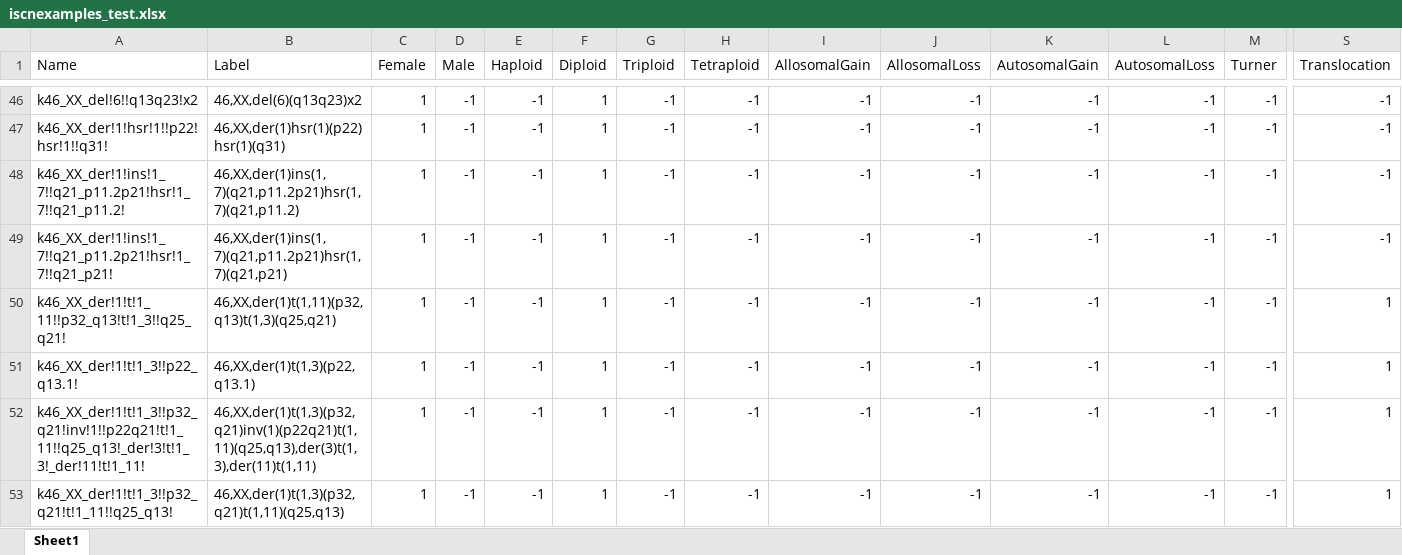
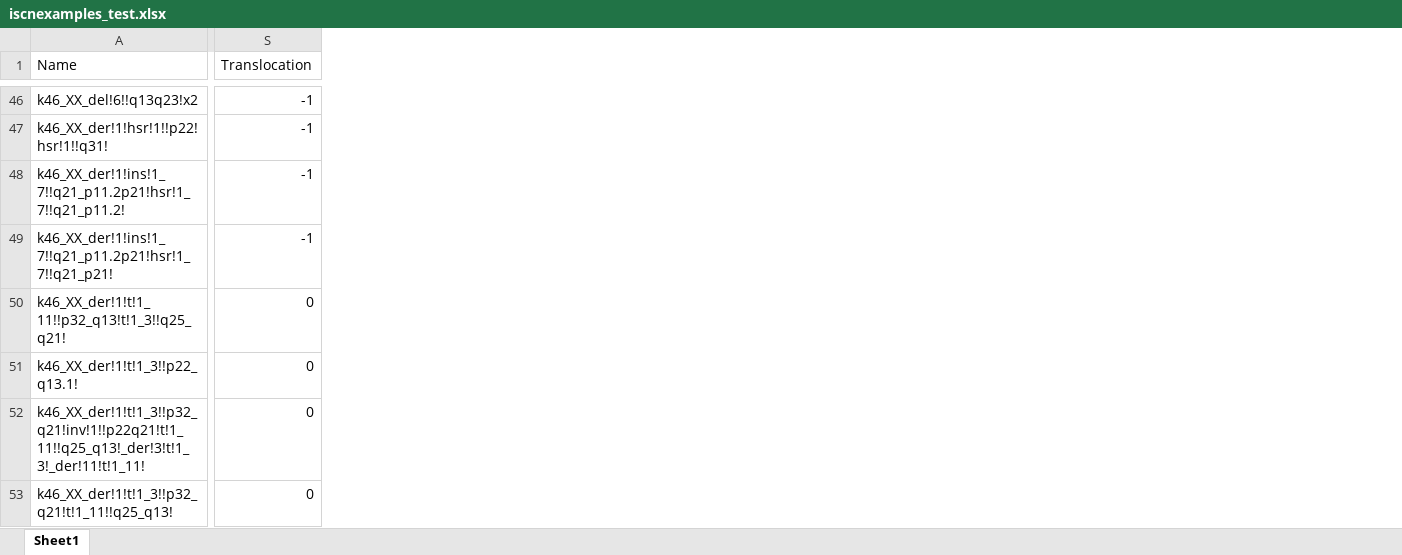
Before and after one commit to jaydchan/tawny-karyotype, an Excel workbook: resources/iscnexamples_test.xlsx, sheet Sheet1, drawn as a sheet; only a part is shown, gaps mark what is left out; values as stored, in another font and other column widths than the file's, no cell formats; the diff covers the shown part only; the diff names each change by its address in the sheet, - before the commit and + after, or states it on an @@ line.

```diff
--- a/resources/iscnexamples_test.xlsx (sheet Sheet1)
+++ b/resources/iscnexamples_test.xlsx (sheet Sheet1)
@@ column B (Label) hidden, rows 46-53: 46,XX,del(6)(q13q23)x2 | 46,XX,der(1)hsr(1)(p22)hsr(1)(q31) | 46,XX,der(1)ins(1,7)(q21,p11.2p21)hsr(1,7)(q21,p11.2) | 46,XX,der(1)ins(1,7)(q21,p11.2p21)hsr(1,7)(q21,p21) | 46,XX,der(1)t(1,11)(p32,q13)t(1,3)(q25,q21) | 46,XX,der(1)t(1,3)(p22,q13.1) | 46,XX,der(1)t(1,3)(p32,q21)inv(1)(p22q21)t(1,11)(q25,q13),der(3)t(1,3),der(11)t(1,11) | 46,XX,der(1)t(1,3)(p32,q21)t(1,11)(q25,q13) @@
@@ column C (Female) hidden, rows 46-53: all 1 @@
@@ column D (Male) hidden, rows 46-53: all -1 @@
@@ column E (Haploid) hidden, rows 46-53: all -1 @@
@@ column F (Diploid) hidden, rows 46-53: all 1 @@
@@ column G (Triploid) hidden, rows 46-53: all -1 @@
@@ column H (Tetraploid) hidden, rows 46-53: all -1 @@
@@ column I (AllosomalGain) hidden, rows 46-53: all -1 @@
@@ column J (AllosomalLoss) hidden, rows 46-53: all -1 @@
@@ column K (AutosomalGain) hidden, rows 46-53: all -1 @@
@@ column L (AutosomalLoss) hidden, rows 46-53: all -1 @@
@@ column M (Turner) hidden, rows 46-53: all -1 @@
-S50:S53 (Translocation): 1
+S50:S53 (Translocation): 0
```
Also changed, not shown: 32 edited cells elsewhere in this sheet, cell formats.
